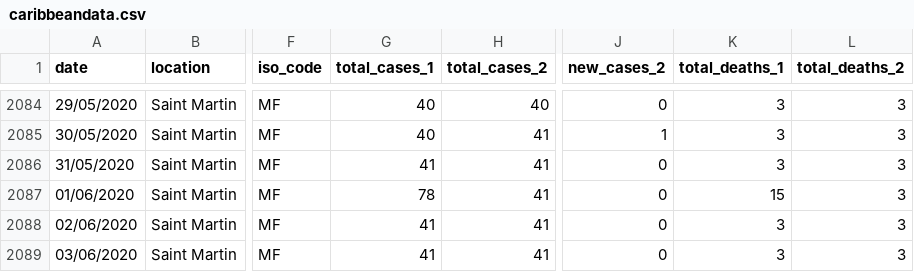
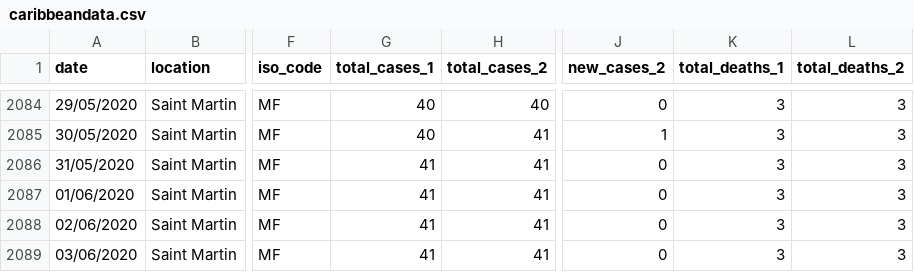
Before and after one commit to obikag/caribbean-virus-tracker, a CSV file: src/data/caribbeandata.csv, drawn as a sheet; only a part is shown, gaps mark what is left out; the diff names each change by its address in the sheet, - before the commit and + after, or states it on an @@ line.

```diff
--- a/src/data/caribbeandata.csv
+++ b/src/data/caribbeandata.csv
-G2087 (total_cases_1): 78
+G2087 (total_cases_1): 41
-K2087 (total_deaths_1): 15
+K2087 (total_deaths_1): 3
```
Also changed, not shown: src/data/caribbeansummary.csv, src/data/carribeanterritorycases.csv, 1 other file.
